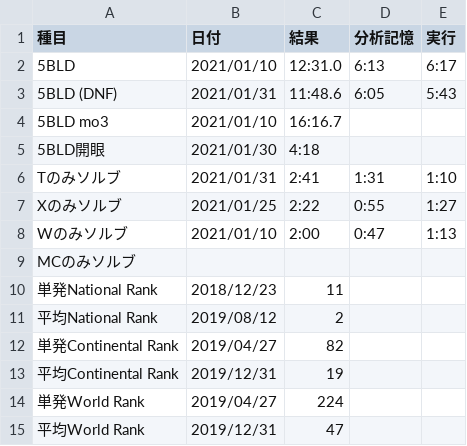
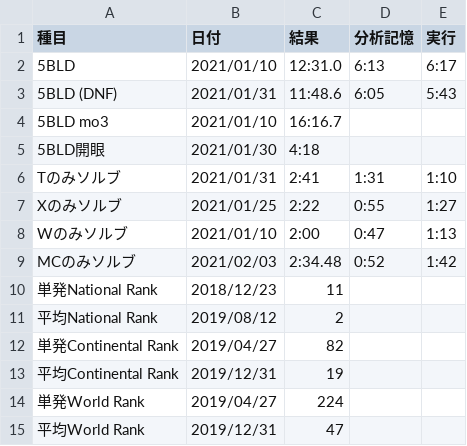
Before and after one commit to sakabar/PB_history, a CSV file: results/5BLD.csv, drawn as a sheet.

Commit message:
5BLD MC 2:34.48=[0:52]+1:42

```diff
--- a/results/5BLD.csv
+++ b/results/5BLD.csv
@@ -8,3 +8,3 @@ Xのみソルブ,2021/01/25,2:22,0:55,1:27,,
 Wのみソルブ,2021/01/10,2:00,0:47,1:13,,
-MCのみソルブ,,,,,,
+MCのみソルブ,2021/02/03,2:34.48,0:52,1:42,,
 単発National Rank,2018/12/23,11,,,,
```
